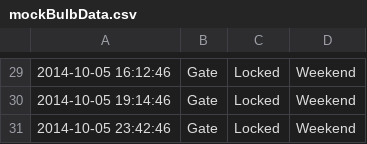
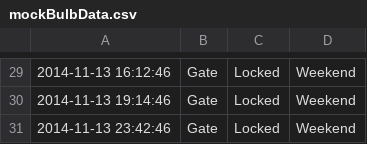
Before and after one commit to startlingnaveen/WekaServer, a CSV file: mockBulbData.csv, drawn as a sheet; only a part is shown, gaps mark what is left out; the diff covers the shown part only.

```diff
--- a/mockBulbData.csv
+++ b/mockBulbData.csv
@@ -29,3 +29,3 @@
-2014-10-05 16:12:46, "Gate", "Locked", Weekend
-2014-10-05 19:14:46, "Gate", "Locked", Weekend
-2014-10-05 23:42:46, "Gate", "Locked", Weekend
+2014-11-13 16:12:46, "Gate", "Locked", Weekend
+2014-11-13 19:14:46, "Gate", "Locked", Weekend
+2014-11-13 23:42:46, "Gate", "Locked", Weekend
```
Also changed, not shown: 28 edited cells elsewhere in this file, 6 other files.
